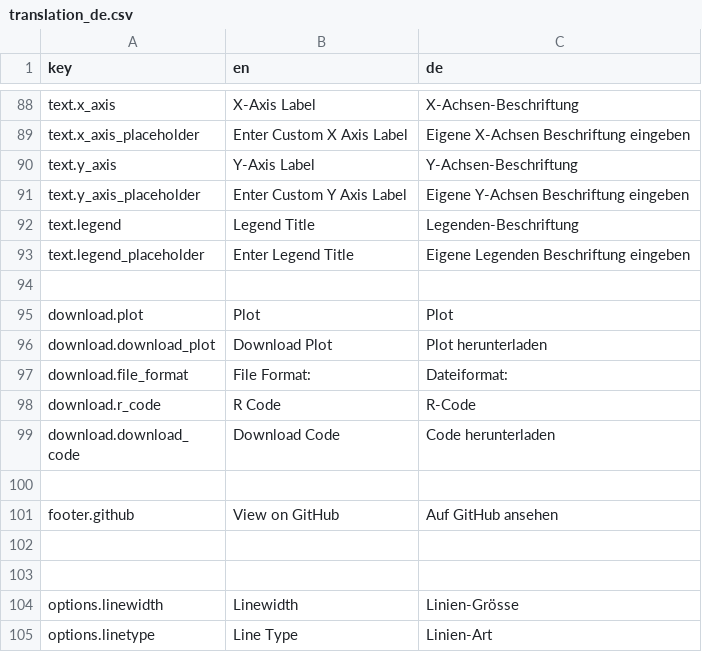
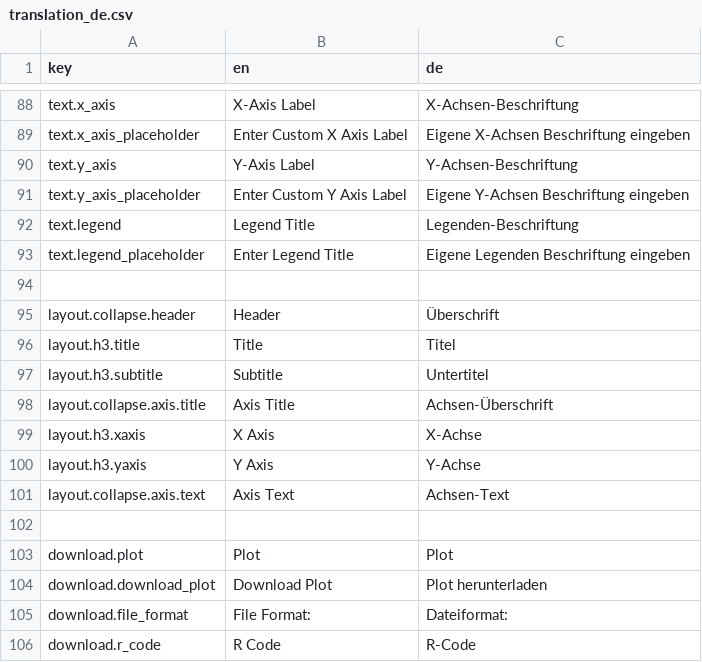
Before and after one commit to Mrihs/ggpilot, a CSV file: i18n/translation_de.csv, drawn as a sheet; only a part is shown, gaps mark what is left out; the shorter side is filled out with more unchanged rows; the diff covers the shown part only; the diff names each change by its address in the sheet, - before the commit and + after, or states it on an @@ line.

Commit message:
Localize Text Layout Options

```diff
--- a/i18n/translation_de.csv
+++ b/i18n/translation_de.csv
+row 95: layout.collapse.header | Header | Überschrift
+row 96: layout.h3.title | Title | Titel
+row 97: layout.h3.subtitle | Subtitle | Untertitel
+row 98: layout.collapse.axis.title | Axis Title | Achsen-Überschrift
+row 99: layout.h3.xaxis | X Axis | X-Achse
+row 100: layout.h3.yaxis | Y Axis | Y-Achse
+row 101: layout.collapse.axis.text | Axis Text | Achsen-Text
+row 102: (empty)
```
Also changed, not shown: 31 added rows elsewhere in this file, 1 other file.
